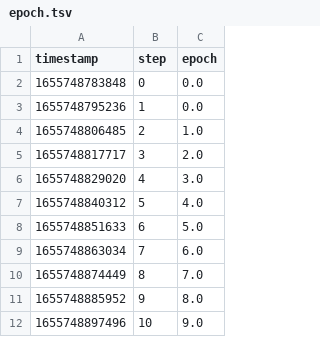
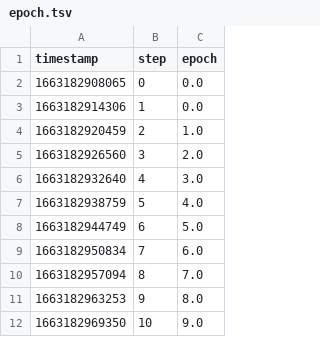
Before and after one commit to iterative/magnetic-tiles-defect, a TSV file: training_metrics/scalars/epoch.tsv, drawn as a sheet.

```diff
--- a/training_metrics/scalars/epoch.tsv
+++ b/training_metrics/scalars/epoch.tsv
@@ -1,12 +1,12 @@
 timestamp	step	epoch
-1655748783848	0	0.0
-1655748795236	1	0.0
-1655748806485	2	1.0
-1655748817717	3	2.0
-1655748829020	4	3.0
-1655748840312	5	4.0
-1655748851633	6	5.0
-1655748863034	7	6.0
-1655748874449	8	7.0
-1655748885952	9	8.0
-1655748897496	10	9.0
+1663182908065	0	0.0
+1663182914306	1	0.0
+1663182920459	2	1.0
+1663182926560	3	2.0
+1663182932640	4	3.0
+1663182938759	5	4.0
+1663182944749	6	5.0
+1663182950834	7	6.0
+1663182957094	8	7.0
+1663182963253	9	8.0
+1663182969350	10	9.0
```
Also changed, not shown: training_metrics/scalars/eval/loss.tsv, training_metrics/scalars/train/loss.tsv, 22 other files.
